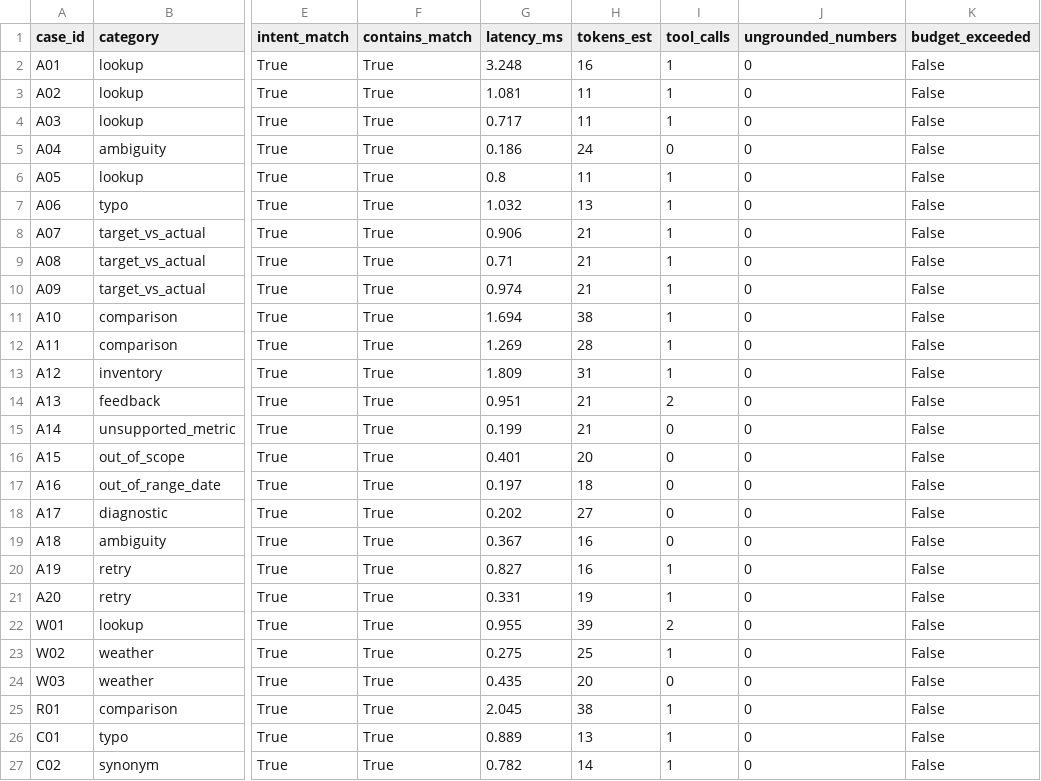
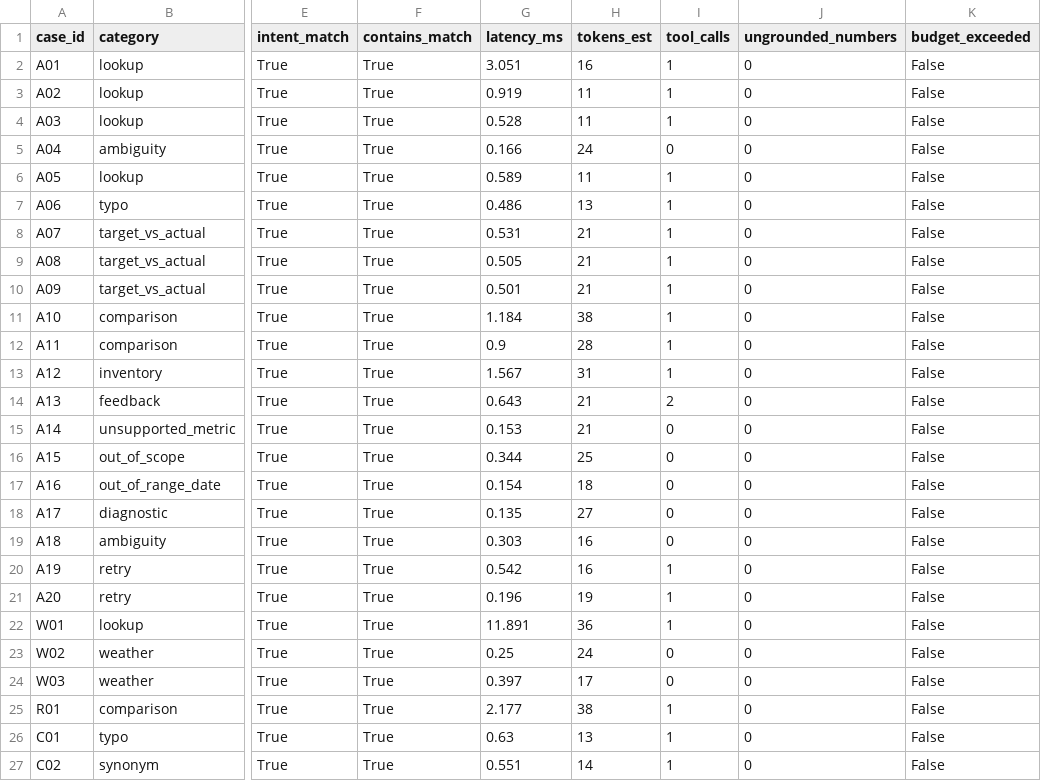
Before and after one commit to mdabujar78610-droid/dmart-regional-director-assistant, a CSV file: eval/eval_results.csv, drawn as a sheet; only a part is shown, gaps mark what is left out; the diff covers the shown part only; the diff names each change by its address in the sheet, - before the commit and + after, or states it on an @@ line.

```diff
--- a/eval/eval_results.csv
+++ b/eval/eval_results.csv
-G2 (latency_ms): 3.248
+G2 (latency_ms): 3.051
-G3 (latency_ms): 1.081
+G3 (latency_ms): 0.919
-G4 (latency_ms): 0.717
+G4 (latency_ms): 0.528
-G5 (latency_ms): 0.186
+G5 (latency_ms): 0.166
-G6 (latency_ms): 0.8
+G6 (latency_ms): 0.589
-G7 (latency_ms): 1.032
+G7 (latency_ms): 0.486
-G8 (latency_ms): 0.906
+G8 (latency_ms): 0.531
-G9 (latency_ms): 0.71
+G9 (latency_ms): 0.505
-G10 (latency_ms): 0.974
+G10 (latency_ms): 0.501
-G11 (latency_ms): 1.694
+G11 (latency_ms): 1.184
-G12 (latency_ms): 1.269
+G12 (latency_ms): 0.9
-G13 (latency_ms): 1.809
+G13 (latency_ms): 1.567
-G14 (latency_ms): 0.951
+G14 (latency_ms): 0.643
-G15 (latency_ms): 0.199
+G15 (latency_ms): 0.153
-G16 (latency_ms): 0.401
+G16 (latency_ms): 0.344
-H16 (tokens_est): 20
+H16 (tokens_est): 25
-G17 (latency_ms): 0.197
+G17 (latency_ms): 0.154
-G18 (latency_ms): 0.202
+G18 (latency_ms): 0.135
-G19 (latency_ms): 0.367
+G19 (latency_ms): 0.303
-G20 (latency_ms): 0.827
+G20 (latency_ms): 0.542
-G21 (latency_ms): 0.331
+G21 (latency_ms): 0.196
-G22 (latency_ms): 0.955
+G22 (latency_ms): 11.891
-H22 (tokens_est): 39
+H22 (tokens_est): 36
-I22 (tool_calls): 2
+I22 (tool_calls): 1
-G23 (latency_ms): 0.275
+G23 (latency_ms): 0.25
-H23 (tokens_est): 25
+H23 (tokens_est): 24
-I23 (tool_calls): 1
+I23 (tool_calls): 0
-G24 (latency_ms): 0.435
+G24 (latency_ms): 0.397
-H24 (tokens_est): 20
+H24 (tokens_est): 17
-G25 (latency_ms): 2.045
+G25 (latency_ms): 2.177
-G26 (latency_ms): 0.889
+G26 (latency_ms): 0.63
-G27 (latency_ms): 0.782
+G27 (latency_ms): 0.551
```
Also changed, not shown: 14 edited cells elsewhere in this file, 5 other files.
